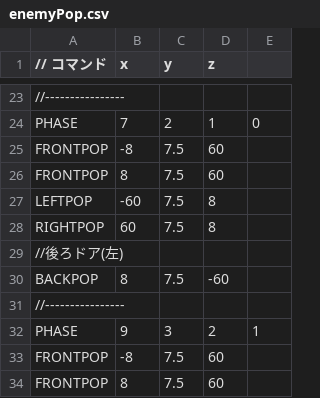
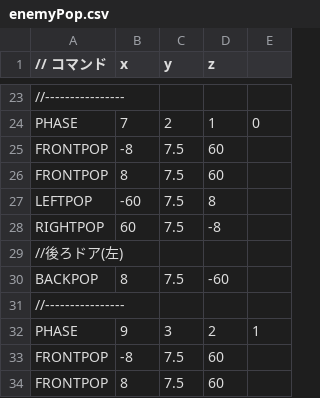
Before and after one commit to tutiya-kousetsu/DirectXGame_, a CSV file: Resources/enemyPop.csv, drawn as a sheet; only a part is shown, gaps mark what is left out.

```diff
--- a/Resources/enemyPop.csv
+++ b/Resources/enemyPop.csv
@@ -27,3 +27,3 @@ FRONTPOP,8,7.5,60
 LEFTPOP,-60, 7.5, 8
-RIGHTPOP,60, 7.5, 8
+RIGHTPOP,60, 7.5, -8
 //後ろドア(左)
```
Also changed, not shown: 6 other files.
